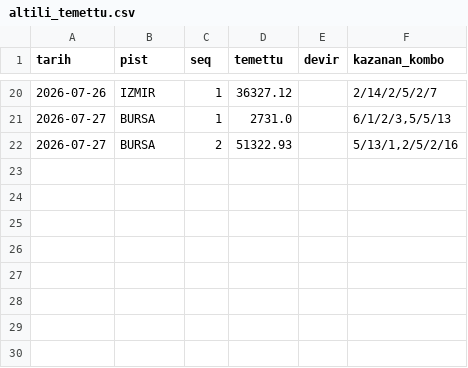
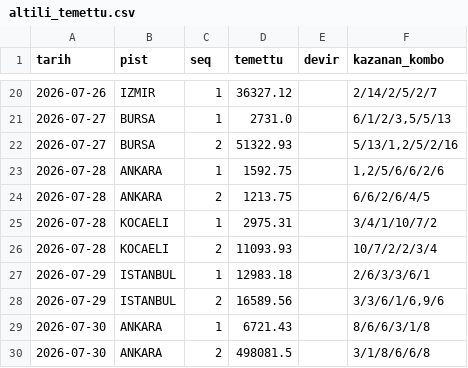
Before and after one commit to umut19171917/at-tjk-sistem, a CSV file: veri/altili_temettu.csv, drawn as a sheet; only a part is shown, gaps mark what is left out; the diff names each change by its address in the sheet, - before the commit and + after, or states it on an @@ line.

```diff
--- a/veri/altili_temettu.csv
+++ b/veri/altili_temettu.csv
+row 23: 2026-07-28 | ANKARA | 1 | 1592.75 |  | 1,2/5/6/6/2/6
+row 24: 2026-07-28 | ANKARA | 2 | 1213.75 |  | 6/6/2/6/4/5
+row 25: 2026-07-28 | KOCAELI | 1 | 2975.31 |  | 3/4/1/10/7/2
+row 26: 2026-07-28 | KOCAELI | 2 | 11093.93 |  | 10/7/2/2/3/4
+row 27: 2026-07-29 | ISTANBUL | 1 | 12983.18 |  | 2/6/3/3/6/1
+row 28: 2026-07-29 | ISTANBUL | 2 | 16589.56 |  | 3/3/6/1/6,9/6
+row 29: 2026-07-30 | ANKARA | 1 | 6721.43 |  | 8/6/6/3/1/8
+row 30: 2026-07-30 | ANKARA | 2 | 498081.5 |  | 3/1/8/6/6/8
```
Also changed, not shown: 15 other files.
